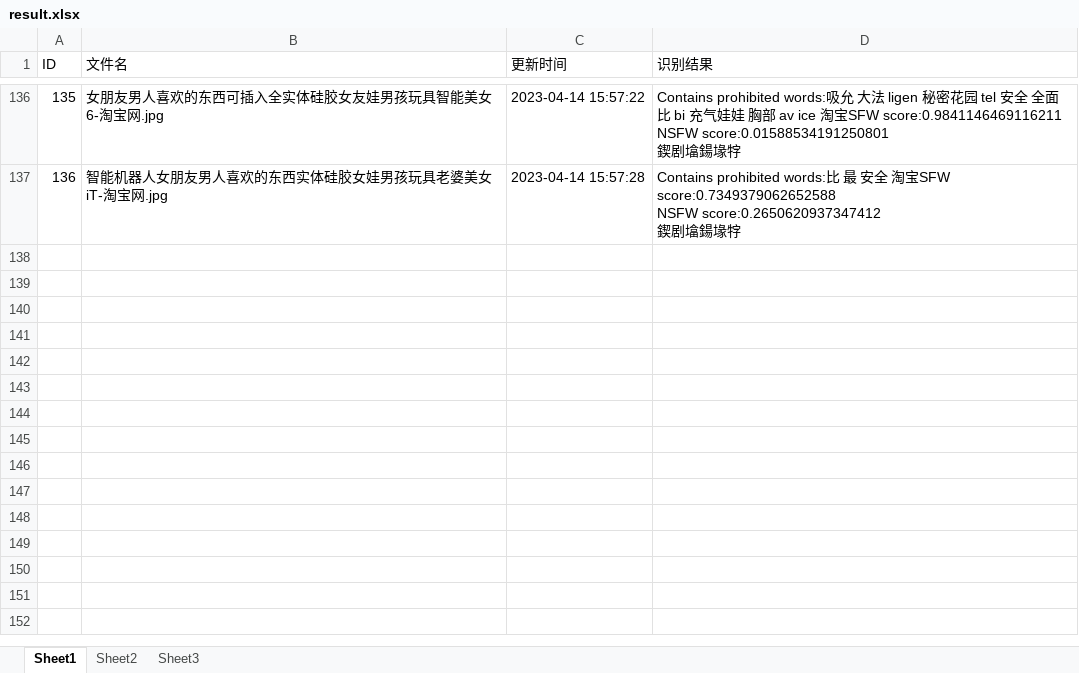
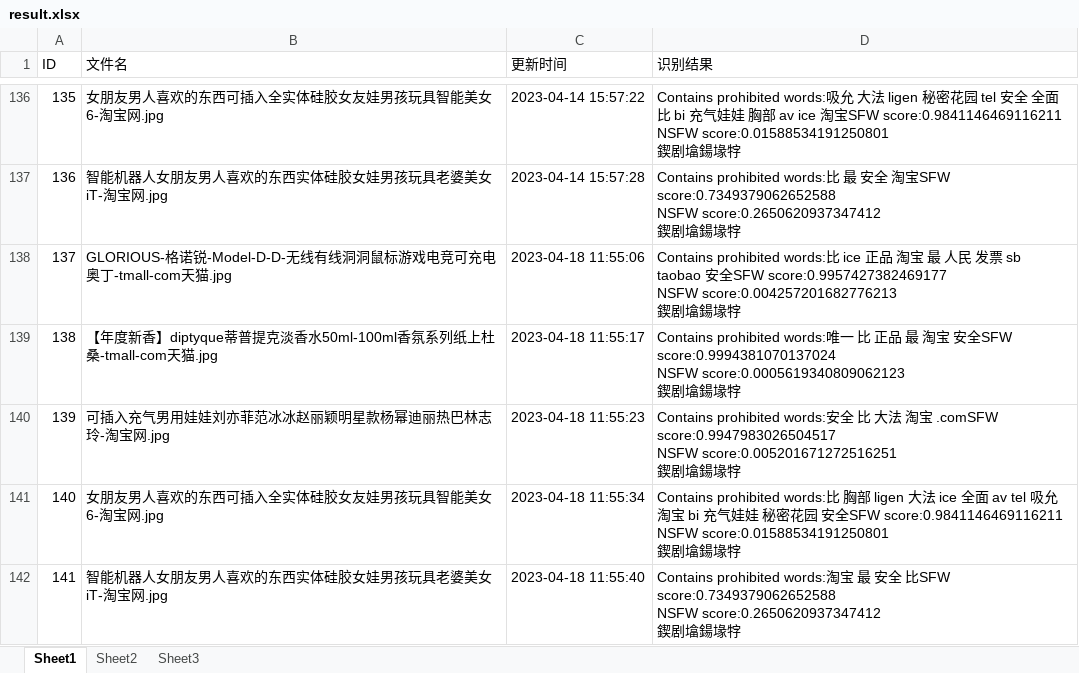
Before and after one commit to Basket-Fatty/Detection, an Excel workbook: detection/result.xlsx, sheet Sheet1, drawn as a sheet; only a part is shown, gaps mark what is left out; values as stored, in another font and other column widths than the file's, no borders; ↵ is a line break in a cell; the diff names each change by its address in the sheet, - before the commit and + after, or states it on an @@ line.

```diff
--- a/detection/result.xlsx (sheet Sheet1)
+++ b/detection/result.xlsx (sheet Sheet1)
+row 138: 137 | GLORIOUS-格诺锐-Model-D-D-无线有线洞洞鼠标游戏电竞可充电奥丁-tmall-com天猫.jpg | 2023-04-18 11:55:06 | Contains prohibited words:比 ice 正品 淘宝 最 人民 发票 sb taobao 安全SFW score:0.9957427382469177 ↵ NSFW score:0.004257201682776213 ↵ 鍥剧墖鍚堟牸
+row 139: 138 | 【年度新香】diptyque蒂普提克淡香水50ml-100ml香氛系列纸上杜桑-tmall-com天猫.jpg | 2023-04-18 11:55:17 | Contains prohibited words:唯一 比 正品 最 淘宝 安全SFW score:0.9994381070137024 ↵ NSFW score:0.0005619340809062123 ↵ 鍥剧墖鍚堟牸
+row 140: 139 | 可插入充气男用娃娃刘亦菲范冰冰赵丽颖明星款杨幂迪丽热巴林志玲-淘宝网.jpg | 2023-04-18 11:55:23 | Contains prohibited words:安全 比 大法 淘宝 .comSFW score:0.9947983026504517 ↵ NSFW score:0.005201671272516251 ↵ 鍥剧墖鍚堟牸
+row 141: 140 | 女朋友男人喜欢的东西可插入全实体硅胶女友娃男孩玩具智能美女6-淘宝网.jpg | 2023-04-18 11:55:34 | Contains prohibited words:比 胸部 ligen 大法 ice 全面 av tel 吸允 淘宝 bi 充气娃娃 秘密花园 安全SFW score:0.9841146469116211 ↵ NSFW score:0.01588534191250801 ↵ 鍥剧墖鍚堟牸
+row 142: 141 | 智能机器人女朋友男人喜欢的东西实体硅胶女娃男孩玩具老婆美女iT-淘宝网.jpg | 2023-04-18 11:55:40 | Contains prohibited words:淘宝 最 安全 比SFW score:0.7349379062652588 ↵ NSFW score:0.2650620937347412 ↵ 鍥剧墖鍚堟牸
```
Also changed, not shown: 2 other files.
